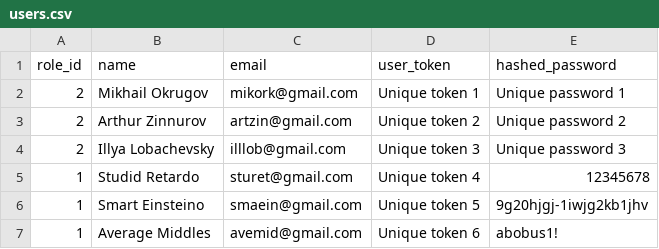
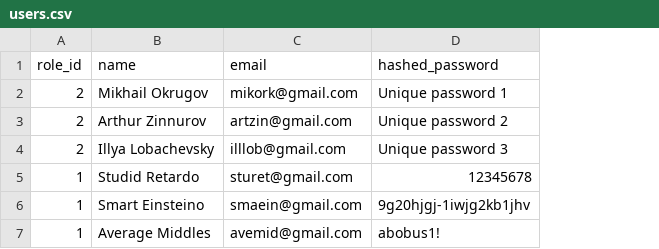
Before and after one commit to Myosotis-co/Myosotis-backend, a CSV file: seeder_files/users.csv, drawn as a sheet; the diff names each change by its address in the sheet, - before the commit and + after, or states it on an @@ line.

Commit message:
same for seeder

```diff
--- a/seeder_files/users.csv
+++ b/seeder_files/users.csv
-column D (user_token), rows 2-7: Unique token 1 | Unique token 2 | Unique token 3 | Unique token 4 | Unique token 5 | Unique token 6
```
